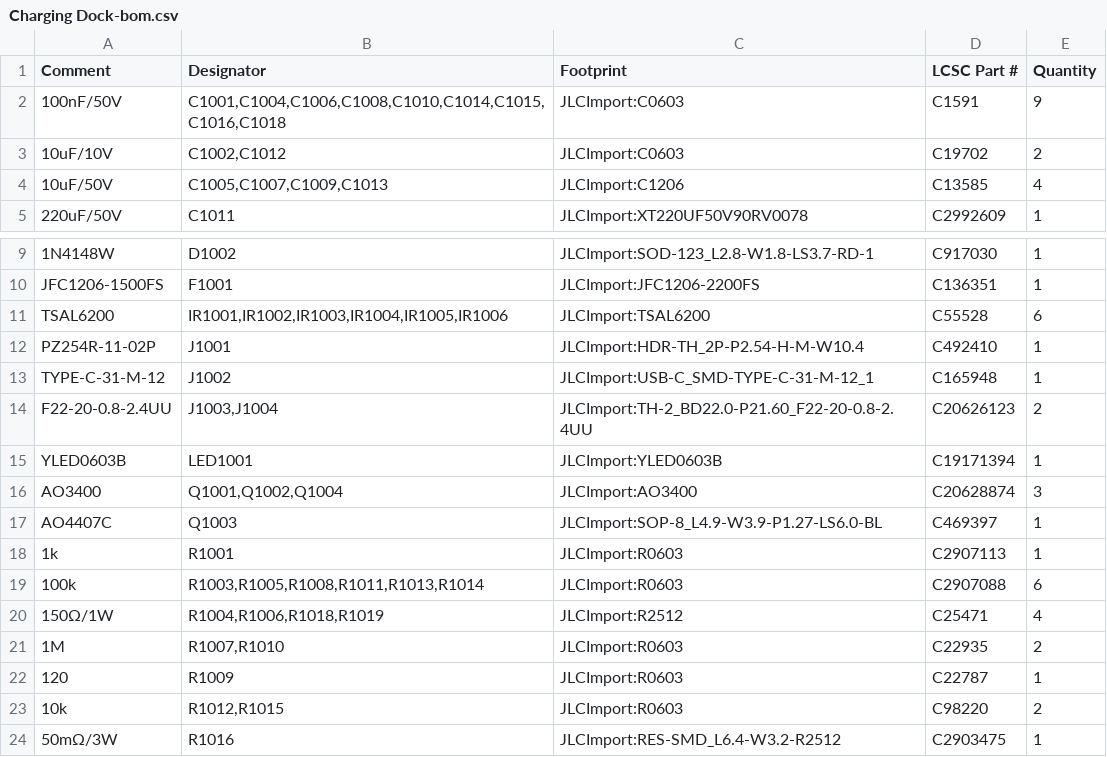
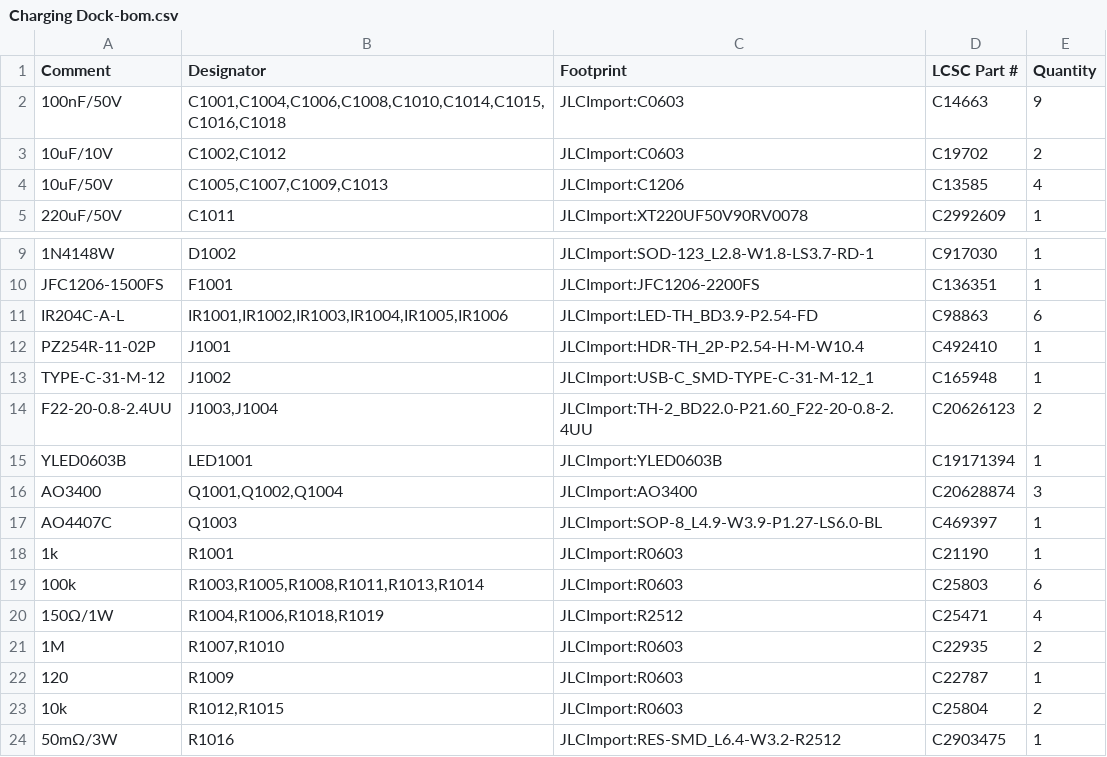
Before and after one commit to makerspet/oomwoo-pcb, a CSV file: kicad/charging-dock/output/Charging Dock-bom.csv, drawn as a sheet; only a part is shown, gaps mark what is left out; removed rows and columns are numbered as before the commit, all else as after; the diff names each change by its address in the sheet, - before the commit and + after, or states it on an @@ line.

```diff
--- a/kicad/charging-dock/output/Charging Dock-bom.csv
+++ b/kicad/charging-dock/output/Charging Dock-bom.csv
-D2 (LCSC Part #): C1591
+D2 (LCSC Part #): C14663
-row 11: TSAL6200 | IR1001,IR1002,IR1003,IR1004,IR1005,IR1006 | JLCImport:TSAL6200 | C55528 | 6
+row 11: IR204C-A-L | IR1001,IR1002,IR1003,IR1004,IR1005,IR1006 | JLCImport:LED-TH_BD3.9-P2.54-FD | C98863 | 6
-D18 (LCSC Part #): C2907113
+D18 (LCSC Part #): C21190
-D19 (LCSC Part #): C2907088
+D19 (LCSC Part #): C25803
-D23 (LCSC Part #): C98220
+D23 (LCSC Part #): C25804
```
Also changed, not shown: kicad/front-sensors/output/Front Sensor-bom.csv, kicad/main-phone/output/Main-bom.csv, 46 other files.
